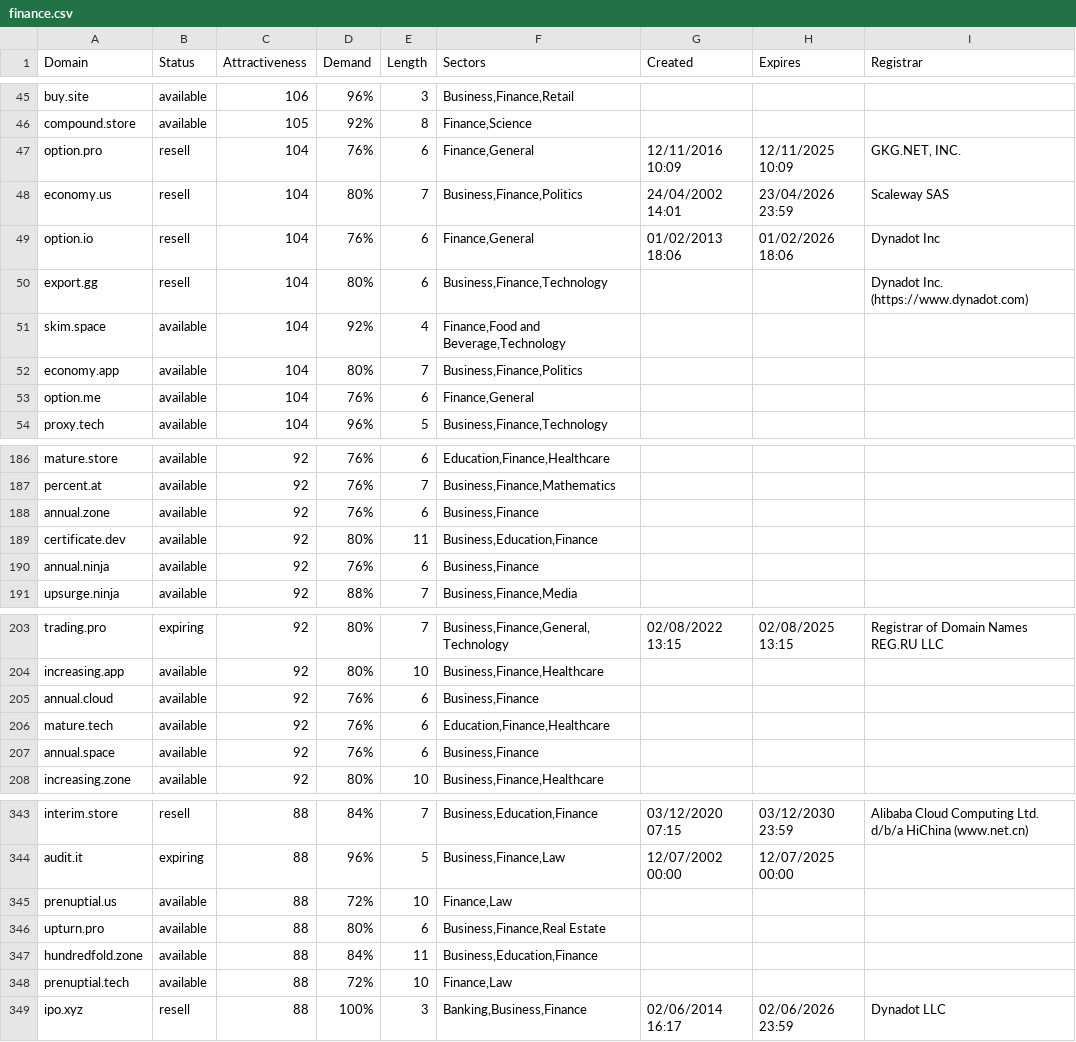
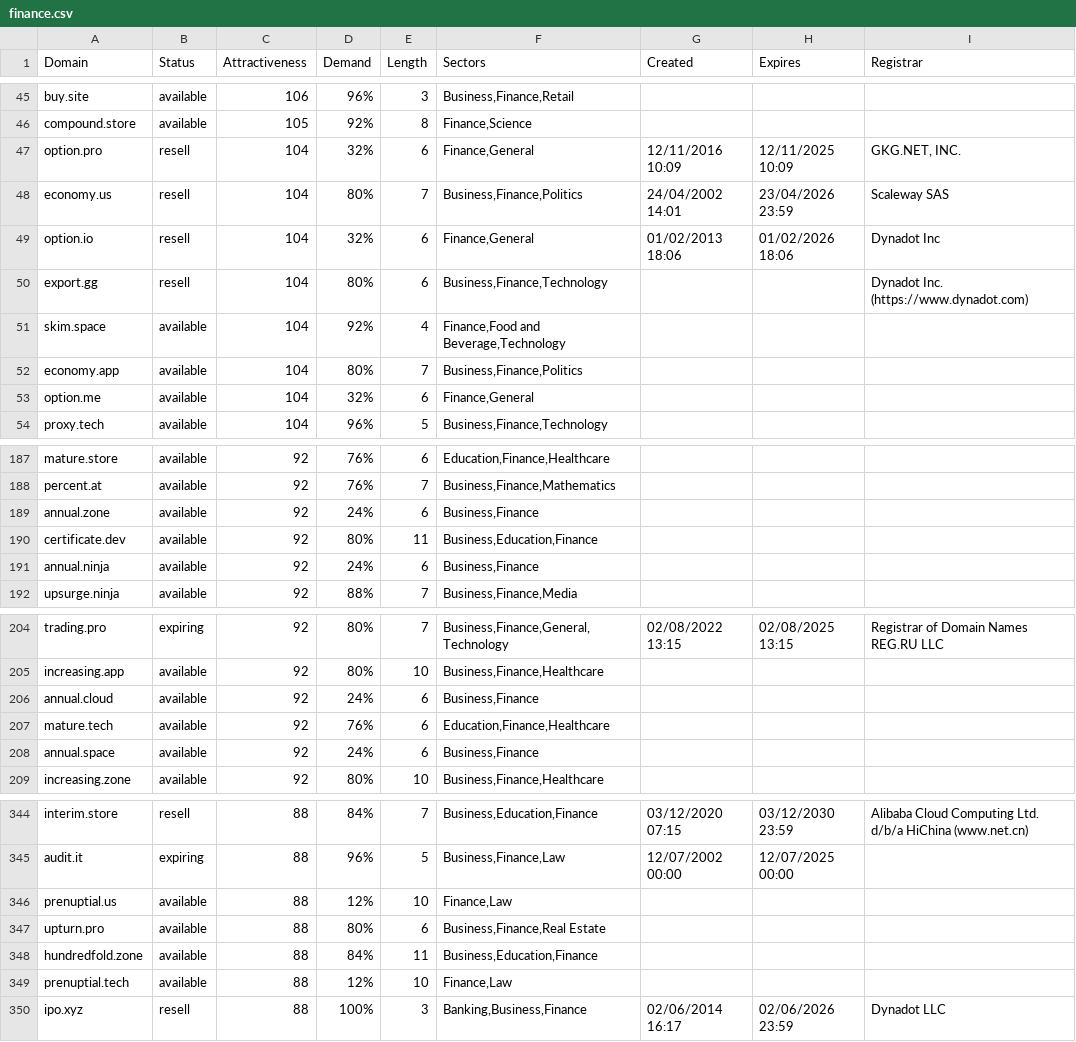
Before and after one commit to UniqueDomains/finance-oneword-domains, a CSV file: finance.csv, drawn as a sheet; only a part is shown, gaps mark what is left out; the diff covers the shown part only.

```diff
--- a/finance.csv
+++ b/finance.csv
@@ -46,5 +46,5 @@ buy.site,available,106,96%,3,"Business,Finance,Retail",,,
 compound.store,available,105,92%,8,"Finance,Science",,,
-option.pro,resell,104,76%,6,"Finance,General",12/11/2016 10:09,12/11/2025 10:09,"GKG.NET, INC."
+option.pro,resell,104,32%,6,"Finance,General",12/11/2016 10:09,12/11/2025 10:09,"GKG.NET, INC."
 economy.us,resell,104,80%,7,"Business,Finance,Politics",24/04/2002 14:01,23/04/2026 23:59,Scaleway SAS
-option.io,resell,104,76%,6,"Finance,General",01/02/2013 18:06,01/02/2026 18:06,Dynadot Inc
+option.io,resell,104,32%,6,"Finance,General",01/02/2013 18:06,01/02/2026 18:06,Dynadot Inc
 export.gg,resell,104,80%,6,"Business,Finance,Technology",,,Dynadot Inc. (https://www.dynadot.com)
@@ -52,3 +52,3 @@ skim.space,available,104,92%,4,"Finance,Food and Beverage,Technology",,,
 economy.app,available,104,80%,7,"Business,Finance,Politics",,,
-option.me,available,104,76%,6,"Finance,General",,,
+option.me,available,104,32%,6,"Finance,General",,,
 proxy.tech,available,104,96%,5,"Business,Finance,Technology",,,
@@ -187,5 +188,5 @@ mature.store,available,92,76%,6,"Education,Finance,Healthcare",,,
 percent.at,available,92,76%,7,"Business,Finance,Mathematics",,,
-annual.zone,available,92,76%,6,"Business,Finance",,,
+annual.zone,available,92,24%,6,"Business,Finance",,,
 certificate.dev,available,92,80%,11,"Business,Education,Finance",,,
-annual.ninja,available,92,76%,6,"Business,Finance",,,
+annual.ninja,available,92,24%,6,"Business,Finance",,,
 upsurge.ninja,available,92,88%,7,"Business,Finance,Media",,,
@@ -204,5 +205,5 @@ trading.pro,expiring,92,80%,7,"Business,Finance,General,Technology",02/08/2022 1
 increasing.app,available,92,80%,10,"Business,Finance,Healthcare",,,
-annual.cloud,available,92,76%,6,"Business,Finance",,,
+annual.cloud,available,92,24%,6,"Business,Finance",,,
 mature.tech,available,92,76%,6,"Education,Finance,Healthcare",,,
-annual.space,available,92,76%,6,"Business,Finance",,,
+annual.space,available,92,24%,6,"Business,Finance",,,
 increasing.zone,available,92,80%,10,"Business,Finance,Healthcare",,,
@@ -344,6 +345,6 @@ interim.store,resell,88,84%,7,"Business,Education,Finance",03/12/2020 07:15,03/1
 audit.it,expiring,88,96%,5,"Business,Finance,Law",12/07/2002 00:00,12/07/2025 00:00,
-prenuptial.us,available,88,72%,10,"Finance,Law",,,
+prenuptial.us,available,88,12%,10,"Finance,Law",,,
 upturn.pro,available,88,80%,6,"Business,Finance,Real Estate",,,
 hundredfold.zone,available,88,84%,11,"Business,Education,Finance",,,
-prenuptial.tech,available,88,72%,10,"Finance,Law",,,
+prenuptial.tech,available,88,12%,10,"Finance,Law",,,
 ipo.xyz,resell,88,100%,3,"Banking,Business,Finance",02/06/2014 16:17,02/06/2026 23:59,Dynadot LLC
```
Also changed, not shown: 2 added rows, 2 removed rows and 20 edited cells elsewhere in this file, 2 other files.
